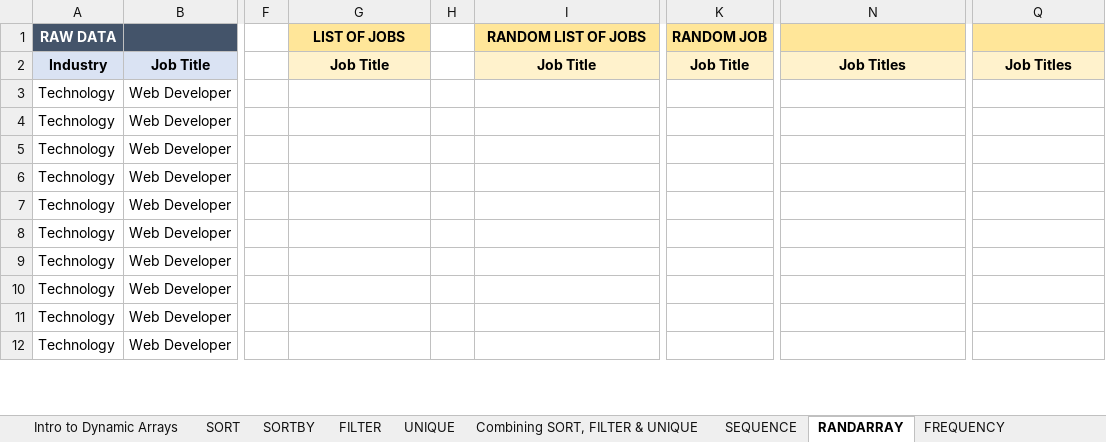
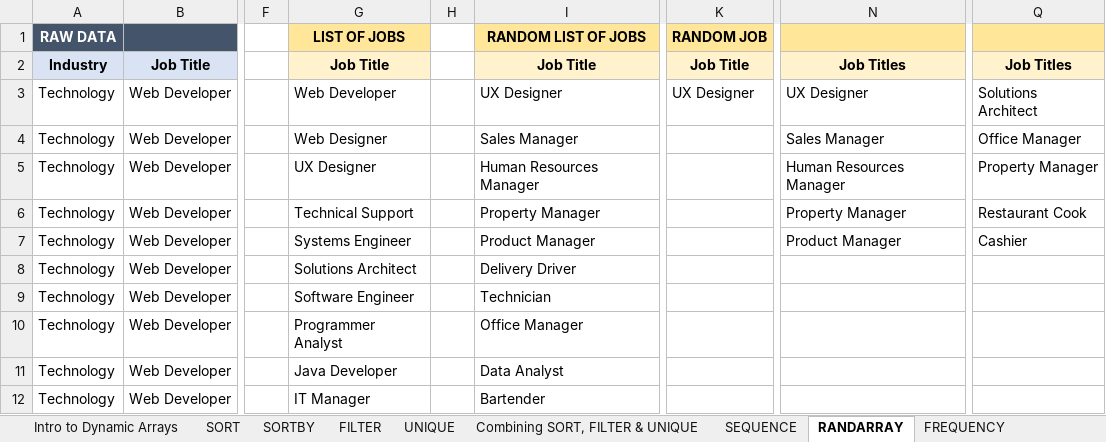
Before and after one commit to jorgeluissoto/Maven_Analytics_course, an Excel workbook: Excel Demo Workbooks/Section9_Dynamic_Array_Formulas.xlsx, sheet RANDARRAY, drawn as a sheet; only a part is shown, gaps mark what is left out; values as stored, in another font and other column widths than the file's, no borders; the diff covers the shown part only; the diff names each change by its address in the sheet, - before the commit and + after, or states it on an @@ line.

```diff
--- a/Excel Demo Workbooks/Section9_Dynamic_Array_Formulas.xlsx (sheet RANDARRAY)
+++ b/Excel Demo Workbooks/Section9_Dynamic_Array_Formulas.xlsx (sheet RANDARRAY)
-G3 (LIST OF JOBS): (empty)
+G3 (LIST OF JOBS): Web Developer
-I3 (RANDOM LIST OF JOBS): (empty)
+I3 (RANDOM LIST OF JOBS): UX Designer
-K3 (RANDOM JOB): (empty)
+K3 (RANDOM JOB): UX Designer
-N3: (empty)
+N3: UX Designer
-Q3: (empty)
+Q3: Solutions Architect
-G4 (LIST OF JOBS): (empty)
+G4 (LIST OF JOBS): Web Designer
-I4 (RANDOM LIST OF JOBS): (empty)
+I4 (RANDOM LIST OF JOBS): Sales Manager
-N4: (empty)
+N4: Sales Manager
-Q4: (empty)
+Q4: Office Manager
-G5 (LIST OF JOBS): (empty)
+G5 (LIST OF JOBS): UX Designer
-I5 (RANDOM LIST OF JOBS): (empty)
+I5 (RANDOM LIST OF JOBS): Human Resources Manager
-N5: (empty)
+N5: Human Resources Manager
-Q5: (empty)
+Q5: Property Manager
-G6 (LIST OF JOBS): (empty)
+G6 (LIST OF JOBS): Technical Support
-I6 (RANDOM LIST OF JOBS): (empty)
+I6 (RANDOM LIST OF JOBS): Property Manager
-N6: (empty)
+N6: Property Manager
-Q6: (empty)
+Q6: Restaurant Cook
-G7 (LIST OF JOBS): (empty)
+G7 (LIST OF JOBS): Systems Engineer
-I7 (RANDOM LIST OF JOBS): (empty)
+I7 (RANDOM LIST OF JOBS): Product Manager
-N7: (empty)
+N7: Product Manager
-Q7: (empty)
+Q7: Cashier
-G8 (LIST OF JOBS): (empty)
+G8 (LIST OF JOBS): Solutions Architect
-I8 (RANDOM LIST OF JOBS): (empty)
+I8 (RANDOM LIST OF JOBS): Delivery Driver
-G9 (LIST OF JOBS): (empty)
+G9 (LIST OF JOBS): Software Engineer
-I9 (RANDOM LIST OF JOBS): (empty)
+I9 (RANDOM LIST OF JOBS): Technician
-G10 (LIST OF JOBS): (empty)
+G10 (LIST OF JOBS): Programmer Analyst
-I10 (RANDOM LIST OF JOBS): (empty)
+I10 (RANDOM LIST OF JOBS): Office Manager
-G11 (LIST OF JOBS): (empty)
+G11 (LIST OF JOBS): Java Developer
-I11 (RANDOM LIST OF JOBS): (empty)
+I11 (RANDOM LIST OF JOBS): Data Analyst
-G12 (LIST OF JOBS): (empty)
+G12 (LIST OF JOBS): IT Manager
-I12 (RANDOM LIST OF JOBS): (empty)
+I12 (RANDOM LIST OF JOBS): Bartender
```
Also changed, not shown: 148 edited cells elsewhere in this sheet, sheet SEQUENCE, sheet Combining SORT, FILTER & UNIQUE, sheet UNIQUE, charts or pictures, 2 other files.
